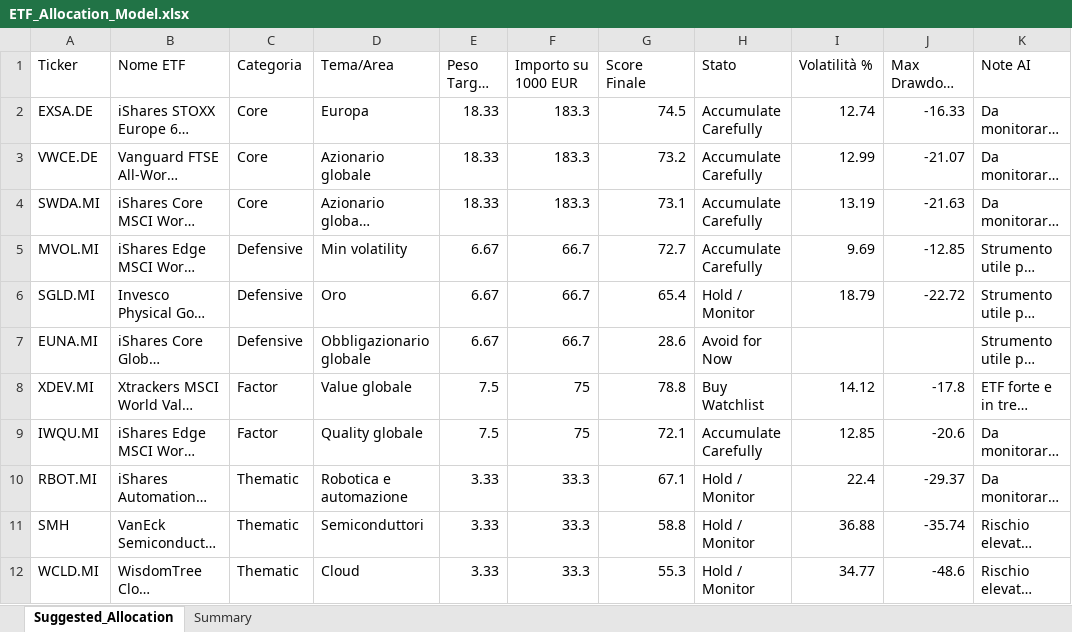
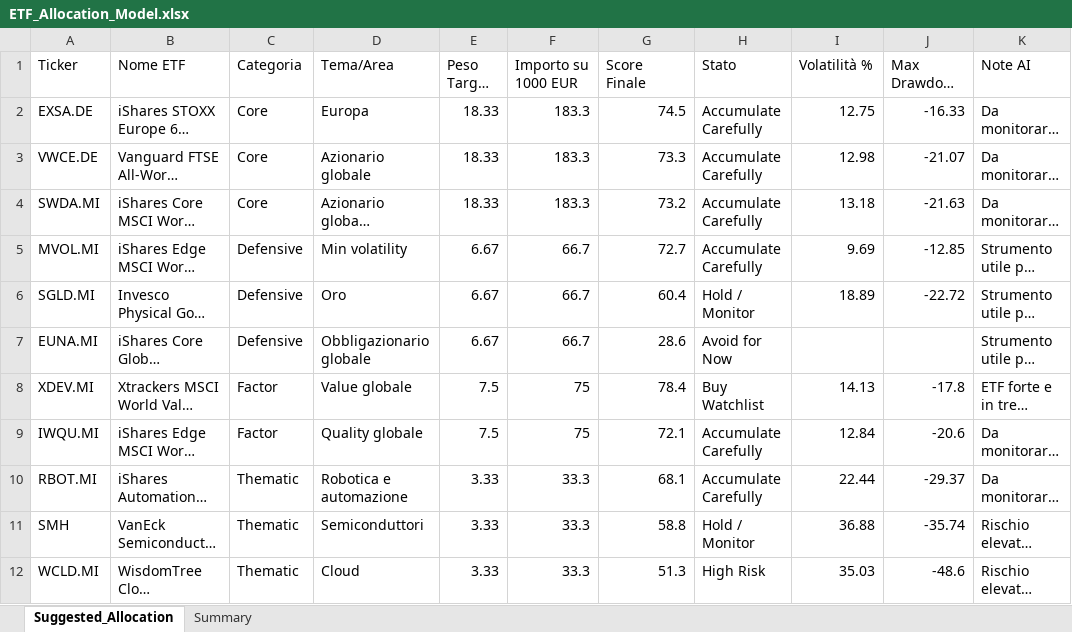
Before and after one commit to mirkomazzacuva/etf-intelligence-agent, an Excel workbook: ETF_Allocation_Model.xlsx, sheet Suggested_Allocation, drawn as a sheet; long unchanged cells end in …; values as stored, in another font and other column widths than the file's, no borders; the diff names each change by its address in the sheet, - before the commit and + after, or states it on an @@ line.

```diff
--- a/ETF_Allocation_Model.xlsx (sheet Suggested_Allocation)
+++ b/ETF_Allocation_Model.xlsx (sheet Suggested_Allocation)
-I2 (Volatilità %): 12.74
+I2 (Volatilità %): 12.75
-G3 (Score Finale): 73.2
+G3 (Score Finale): 73.3
-I3 (Volatilità %): 12.99
+I3 (Volatilità %): 12.98
-G4 (Score Finale): 73.1
+G4 (Score Finale): 73.2
-I4 (Volatilità %): 13.19
+I4 (Volatilità %): 13.18
-G6 (Score Finale): 65.4
+G6 (Score Finale): 60.4
-I6 (Volatilità %): 18.79
+I6 (Volatilità %): 18.89
-G8 (Score Finale): 78.8
+G8 (Score Finale): 78.4
-I8 (Volatilità %): 14.12
+I8 (Volatilità %): 14.13
-I9 (Volatilità %): 12.85
+I9 (Volatilità %): 12.84
-G10 (Score Finale): 67.1
+G10 (Score Finale): 68.1
-H10 (Stato): Hold / Monitor
+H10 (Stato): Accumulate Carefully
-I10 (Volatilità %): 22.4
+I10 (Volatilità %): 22.44
-G12 (Score Finale): 55.3
+G12 (Score Finale): 51.3
-H12 (Stato): Hold / Monitor
+H12 (Stato): High Risk
-I12 (Volatilità %): 34.77
+I12 (Volatilità %): 35.03
```
Also changed, not shown: sheet Summary, AlphaForge_Action_Plan.xlsx, AlphaForge_Insights.xlsx, 26 other files.
